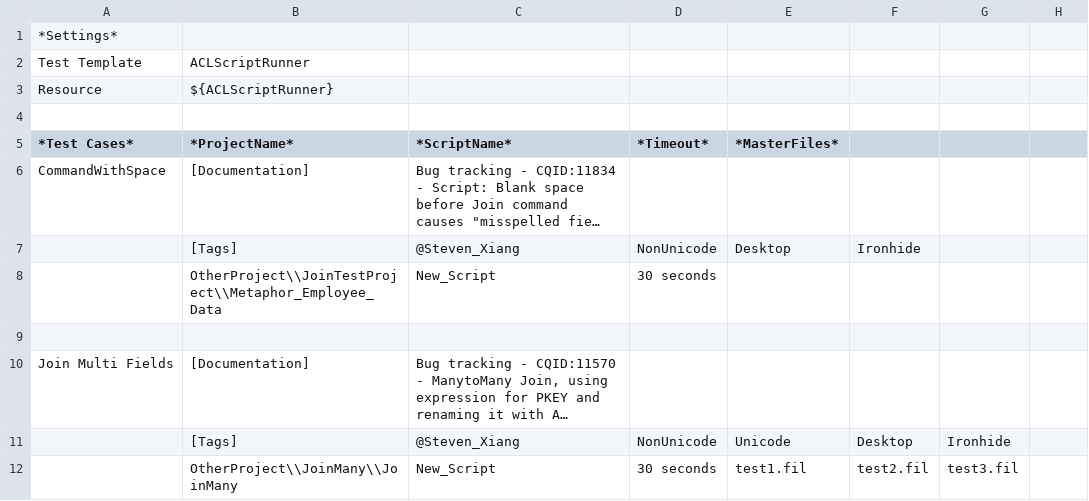
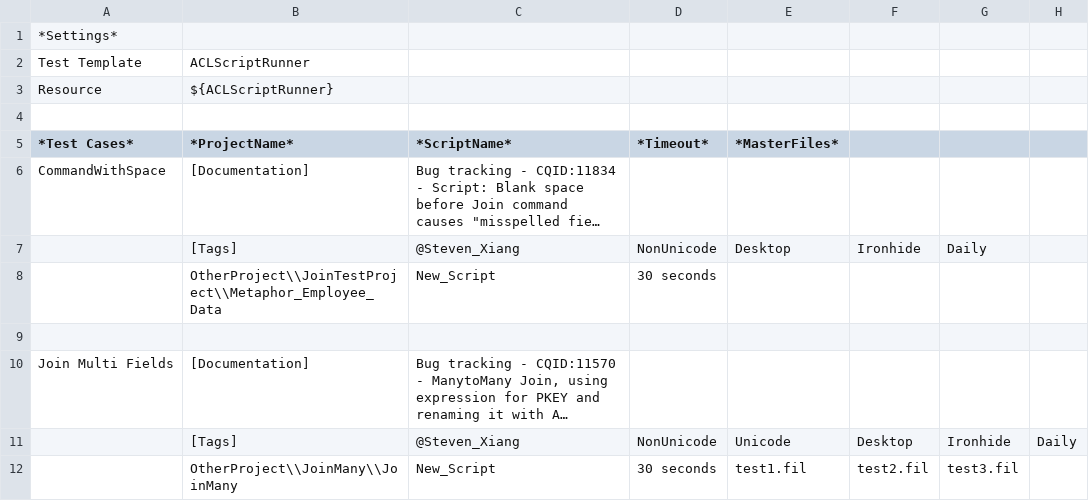
Before and after one commit to SXiang/AA_Test, a TSV file: src/main/resources/robot/TestSuite/Steven/01_DefectTracking.tsv (was src/main/resources/robot/TestSuite/Demo/01_DefectTracking.tsv), drawn as a sheet; long unchanged cells end in …; the diff names each change by its address in the sheet, - before the commit and + after, or states it on an @@ line.

```diff
--- a/src/main/resources/robot/TestSuite/Demo/01_DefectTracking.tsv
+++ b/src/main/resources/robot/TestSuite/Steven/01_DefectTracking.tsv
-G7: (empty)
+G7: Daily
-H11: (empty)
+H11: Daily
```
Also changed, not shown: src/main/resources/robot/TestSuite/01_AntsTest.tsv, src/main/resources/robot/TestSuite/Steven/02_NewFunctionTest.tsv, 28 other files.
